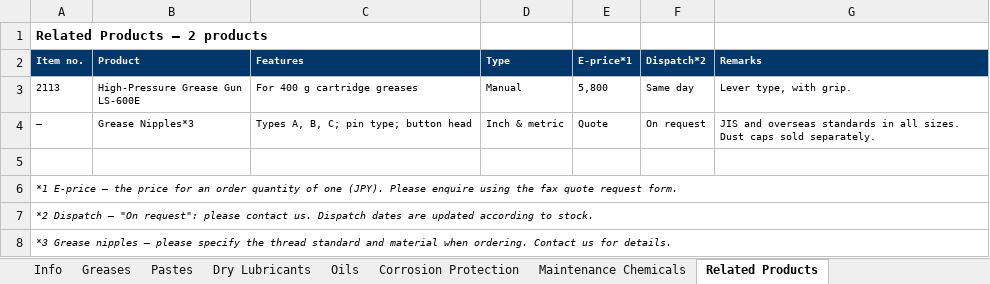
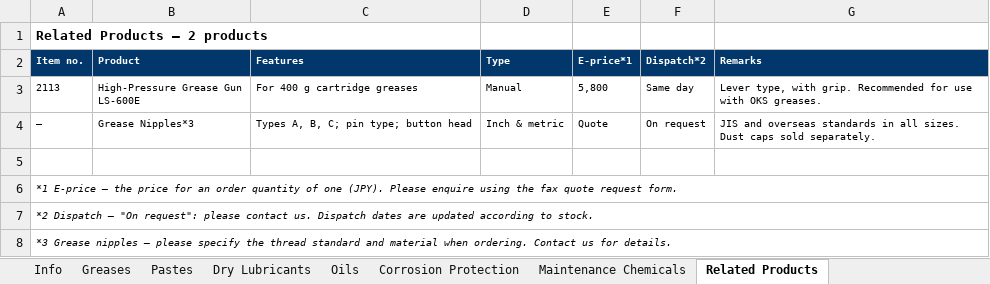
Before and after one commit to Modal4125/Oilkey_Website, an Excel workbook: public/downloads/factory-express-catalogue-en.xlsx, sheet Related Products, drawn as a sheet; values as stored, in another font and other column widths than the file's, no borders; the diff names each change by its address in the sheet, - before the commit and + after, or states it on an @@ line.

```diff
--- a/public/downloads/factory-express-catalogue-en.xlsx (sheet Related Products)
+++ b/public/downloads/factory-express-catalogue-en.xlsx (sheet Related Products)
-G3 (Remarks): Lever type, with grip.
+G3 (Remarks): Lever type, with grip. Recommended for use with OKS greases.
```
Also changed, not shown: sheet Info, public/downloads/factory-express-catalogue-ja.xlsx, 2 other files.
